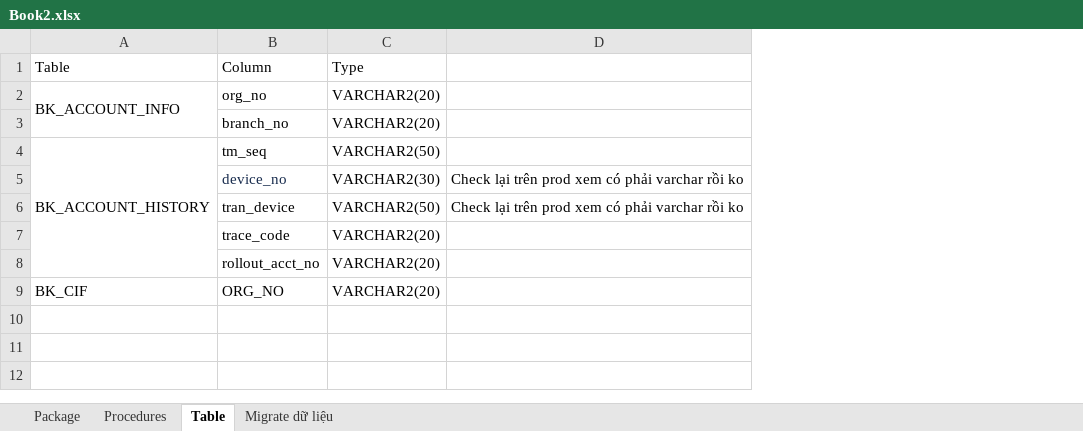
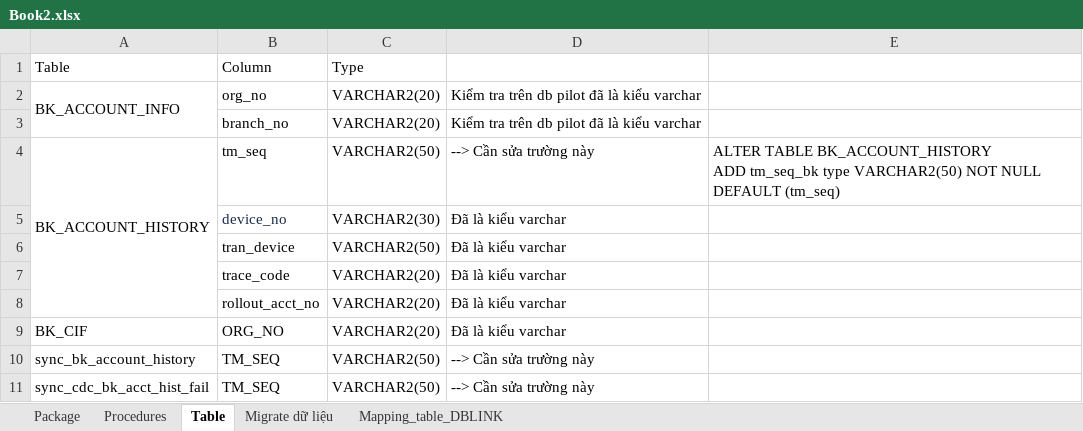
Before and after one commit to hienpv/T24-DB, an Excel workbook: Book2.xlsx, sheet Table, drawn as a sheet; values as stored, in another font and other column widths than the file's, no borders; removed rows and columns are numbered as before the commit, all else as after; ↵ is a line break in a cell; the diff names each change by its address in the sheet, - before the commit and + after, or states it on an @@ line.

```diff
--- a/Book2.xlsx (sheet Table)
+++ b/Book2.xlsx (sheet Table)
+sheet tab: Mapping_table_DBLINK
-column D, rows 5-6: Check lại trên prod xem có phải varchar rồi ko | Check lại trên prod xem có phải varchar rồi ko
+column D, rows 2-9: Kiểm tra trên db pilot đã là kiểu varchar | Kiểm tra trên db pilot đã là kiểu varchar | --> Cần sửa trường này | Đã là kiểu varchar | Đã là kiểu varchar | Đã là kiểu varchar | Đã là kiểu varchar | Đã là kiểu varchar
+column E, row 4: ALTER TABLE BK_ACCOUNT_HISTORY ↵ ADD tm_seq_bk type VARCHAR2(50) NOT NULL DEFAULT (tm_seq)
+row 10: sync_bk_account_history | TM_SEQ | VARCHAR2(50) | --> Cần sửa trường này
+row 11: sync_cdc_bk_acct_hist_fail | TM_SEQ | VARCHAR2(50) | --> Cần sửa trường này
```
Also changed, not shown: sheet Migrate dữ liệu, sheet Package, 17 other files.
